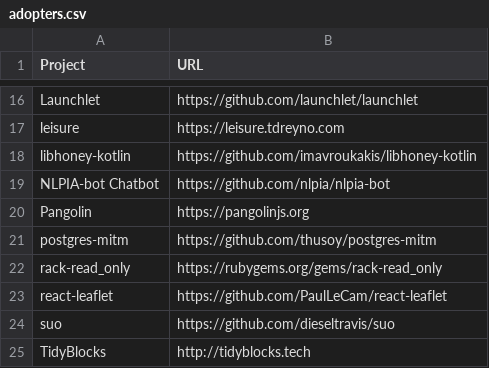
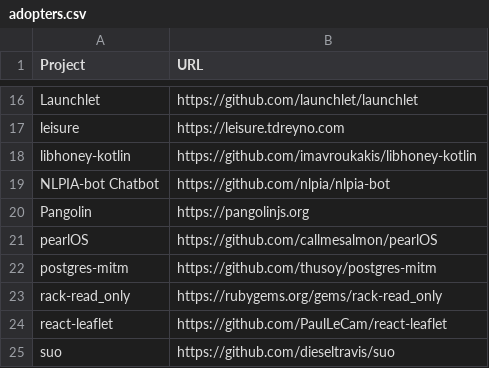
Before and after one commit to EthicalSource/hippocratic-license-3, a CSV file: static/adopters.csv, drawn as a sheet; only a part is shown, gaps mark what is left out; the shorter side is filled out with more unchanged rows; the diff names each change by its address in the sheet, - before the commit and + after, or states it on an @@ line.

Commit message:
Add pearlOS to list of adopters

```diff
--- a/static/adopters.csv
+++ b/static/adopters.csv
+row 21: pearlOS | https://github.com/callmesalmon/pearlOS
```
